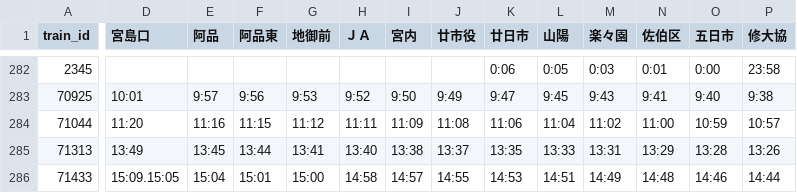
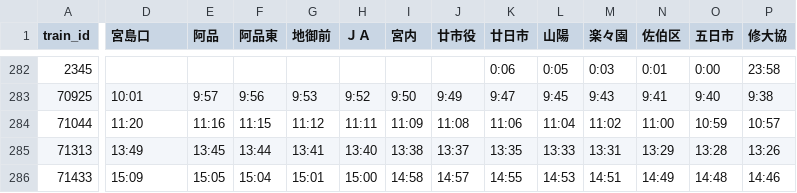
Before and after one commit to kawaharu7478-prog/hiroden-timetable, a CSV file: trains.csv, drawn as a sheet; only a part is shown, gaps mark what is left out; the diff covers the shown part only; the diff names each change by its address in the sheet, - before the commit and + after, or states it on an @@ line.

Commit message:
Update trains.csv

```diff
--- a/trains.csv
+++ b/trains.csv
-D286 (宮島口): 15:09.15:05
+D286 (宮島口): 15:09
-E286 (阿品): 15:04
+E286 (阿品): 15:05
-F286 (阿品東): 15:01
+F286 (阿品東): 15:04
-G286 (地御前): 15:00
+G286 (地御前): 15:01
-H286 (ＪＡ): 14:58
+H286 (ＪＡ): 15:00
-I286 (宮内): 14:57
+I286 (宮内): 14:58
-J286 (廿市役): 14:55
+J286 (廿市役): 14:57
-K286 (廿日市): 14:53
+K286 (廿日市): 14:55
-L286 (山陽): 14:51
+L286 (山陽): 14:53
-M286 (楽々園): 14:49
+M286 (楽々園): 14:51
-N286 (佐伯区): 14:48
+N286 (佐伯区): 14:49
-O286 (五日市): 14:46
+O286 (五日市): 14:48
-P286 (修大協): 14:44
+P286 (修大協): 14:46
```
Also changed, not shown: 2 edited cells elsewhere in this file.
